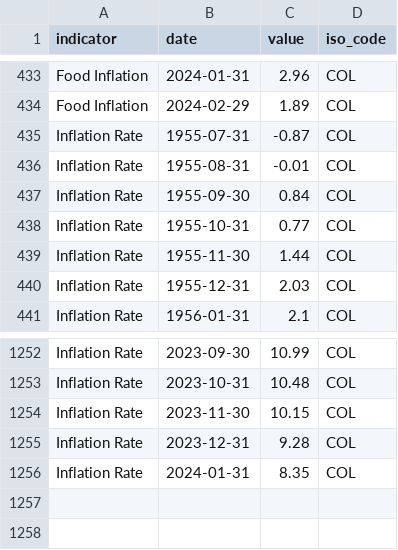
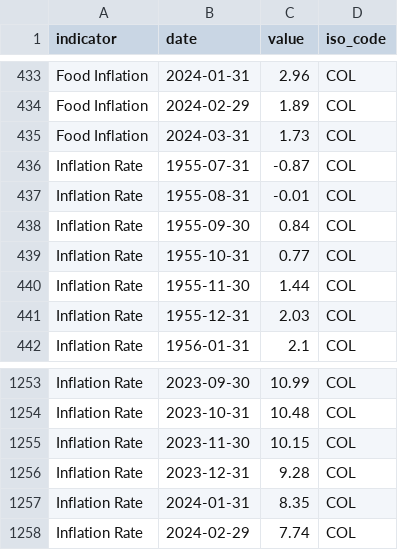
Before and after one commit to ONEcampaign/interest_rates, a CSV file: raw_data/wfp_raw/COL_inflation.csv, drawn as a sheet; only a part is shown, gaps mark what is left out; the diff names each change by its address in the sheet, - before the commit and + after, or states it on an @@ line.

```diff
--- a/raw_data/wfp_raw/COL_inflation.csv
+++ b/raw_data/wfp_raw/COL_inflation.csv
+row 435: Food Inflation | 2024-03-31 | 1.73 | COL
+row 1258: Inflation Rate | 2024-02-29 | 7.74 | COL
```
Also changed, not shown: output/debt_health_2020.csv, raw_data/wfp_raw/ARE_inflation.csv, 32 other files.
